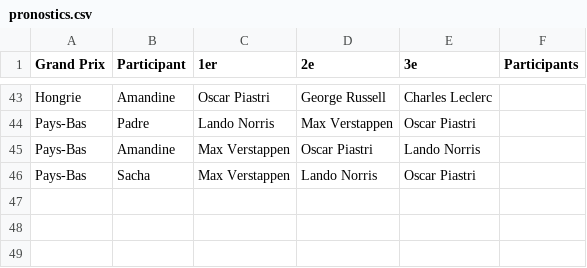
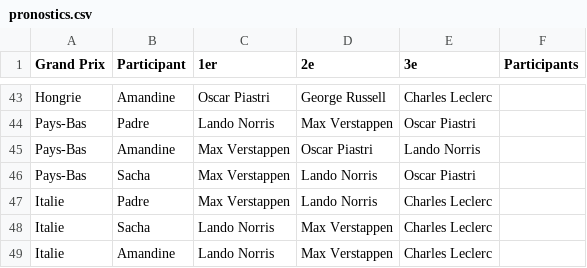
Before and after one commit to peugeot40-6/f1-pronostics, a CSV file: pronostics.csv, drawn as a sheet; only a part is shown, gaps mark what is left out.

Commit message:
Update pronostics.csv

```diff
--- a/pronostics.csv
+++ b/pronostics.csv
@@ -46 +46,4 @@ Pays-Bas,Amandine,Max Verstappen,Oscar Piastri,Lando Norris,
 Pays-Bas,Sacha,Max Verstappen,Lando Norris,Oscar Piastri,
+Italie,Padre,Max Verstappen,Lando Norris,Charles Leclerc,
+Italie,Sacha,Lando Norris,Max Verstappen,Charles Leclerc,
+Italie,Amandine,Lando Norris,Max Verstappen,Charles Leclerc,
```
